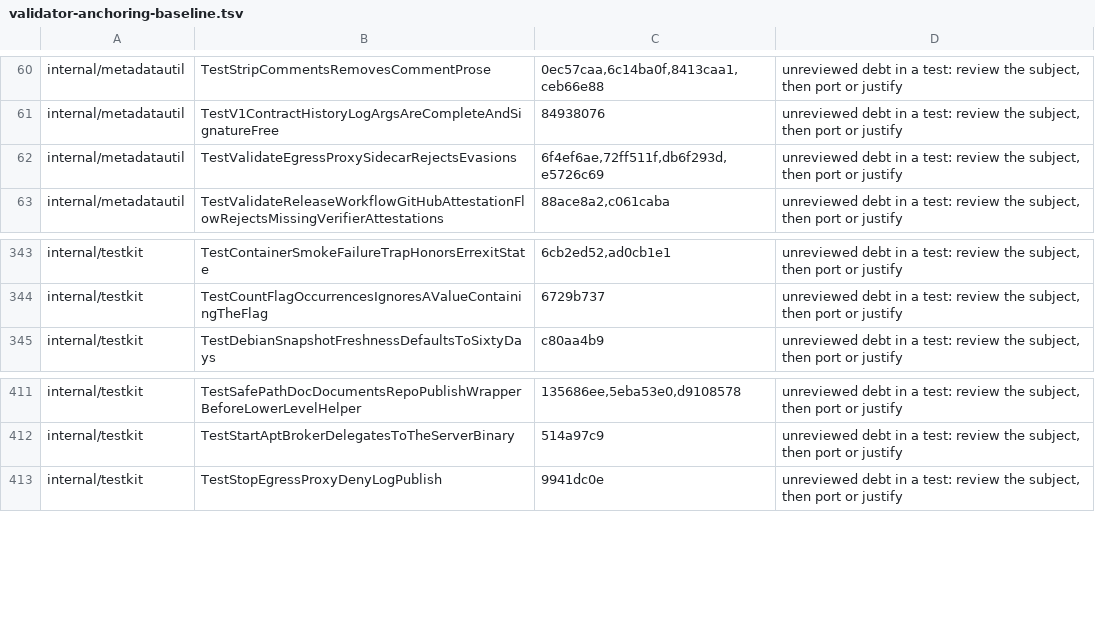
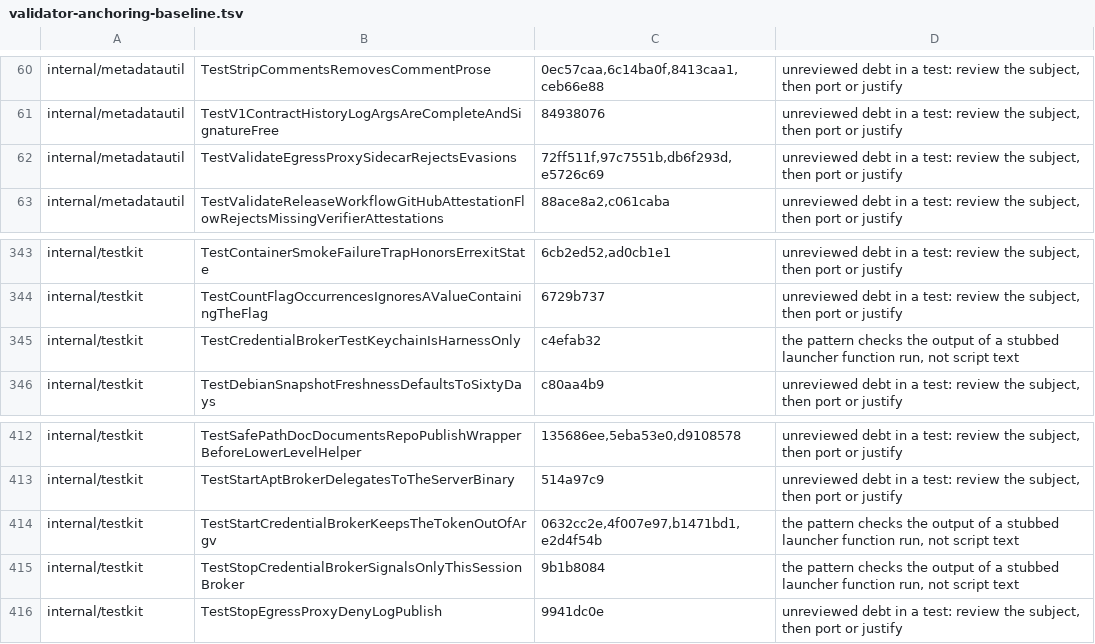
Before and after one commit to omkhar/workcell, a TSV file: policy/validator-anchoring-baseline.tsv, drawn as a sheet; only a part is shown, gaps mark what is left out.

```diff
--- a/policy/validator-anchoring-baseline.tsv
+++ b/policy/validator-anchoring-baseline.tsv
@@ -61,3 +61,3 @@ internal/metadatautil	TestStripCommentsRemovesCommentProse	0ec57caa,6c14ba0f,841
 internal/metadatautil	TestV1ContractHistoryLogArgsAreCompleteAndSignatureFree	84938076	unreviewed debt in a test: review the subject, then port or justify
-internal/metadatautil	TestValidateEgressProxySidecarRejectsEvasions	6f4ef6ae,72ff511f,db6f293d,e5726c69	unreviewed debt in a test: review the subject, then port or justify
+internal/metadatautil	TestValidateEgressProxySidecarRejectsEvasions	72ff511f,97c7551b,db6f293d,e5726c69	unreviewed debt in a test: review the subject, then port or justify
 internal/metadatautil	TestValidateReleaseWorkflowGitHubAttestationFlowRejectsMissingVerifierAttestations	88ace8a2,c061caba	unreviewed debt in a test: review the subject, then port or justify
@@ -344,2 +344,3 @@ internal/testkit	TestContainerSmokeFailureTrapHonorsErrexitState	6cb2ed52,ad0cb1
 internal/testkit	TestCountFlagOccurrencesIgnoresAValueContainingTheFlag	6729b737	unreviewed debt in a test: review the subject, then port or justify
+internal/testkit	TestCredentialBrokerTestKeychainIsHarnessOnly	c4efab32	the pattern checks the output of a stubbed launcher function run, not script text
 internal/testkit	TestDebianSnapshotFreshnessDefaultsToSixtyDays	c80aa4b9	unreviewed debt in a test: review the subject, then port or justify
@@ -412,2 +413,4 @@ internal/testkit	TestSafePathDocDocumentsRepoPublishWrapperBeforeLowerLevelHelpe
 internal/testkit	TestStartAptBrokerDelegatesToTheServerBinary	514a97c9	unreviewed debt in a test: review the subject, then port or justify
+internal/testkit	TestStartCredentialBrokerKeepsTheTokenOutOfArgv	0632cc2e,4f007e97,b1471bd1,e2d4f54b	the pattern checks the output of a stubbed launcher function run, not script text
+internal/testkit	TestStopCredentialBrokerSignalsOnlyThisSessionBroker	9b1b8084	the pattern checks the output of a stubbed launcher function run, not script text
 internal/testkit	TestStopEgressProxyDenyLogPublish	9941dc0e	unreviewed debt in a test: review the subject, then port or justify
```
Also changed, not shown: 10 other files.
